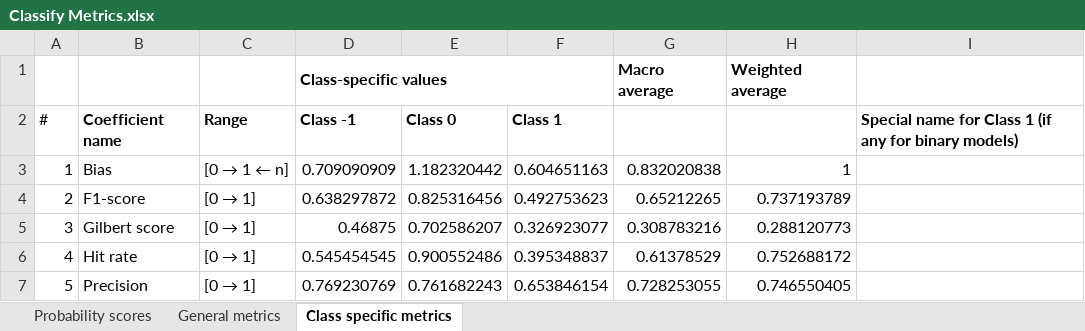
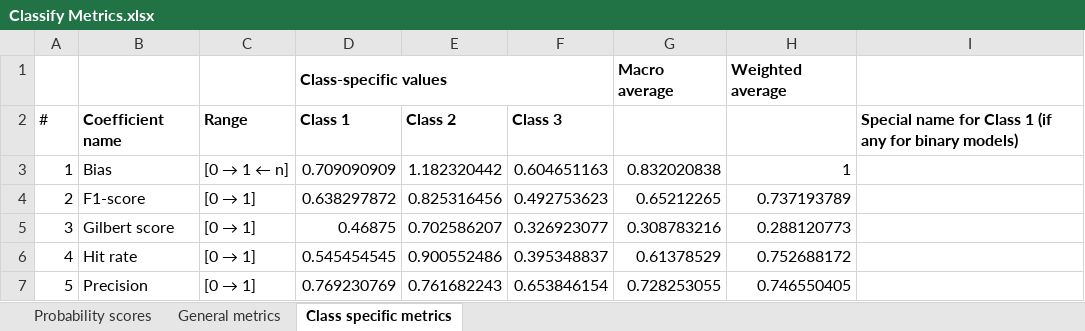
Before and after one commit to janwillemnijenhuis/Classify, an Excel workbook: Old Swopit commands/Classify Metrics.xlsx, sheet Class specific metrics, drawn as a sheet; values as stored, in another font and other column widths than the file's, no borders; the diff names each change by its address in the sheet, - before the commit and + after, or states it on an @@ line.

```diff
--- a/Old Swopit commands/Classify Metrics.xlsx (sheet Class specific metrics)
+++ b/Old Swopit commands/Classify Metrics.xlsx (sheet Class specific metrics)
-D2: Class -1
+D2: Class 1
-E2: Class 0
+E2: Class 2
-F2: Class 1
+F2: Class 3
```
Also changed, not shown: sheet Probability scores, sheet General metrics, 3 other files.
